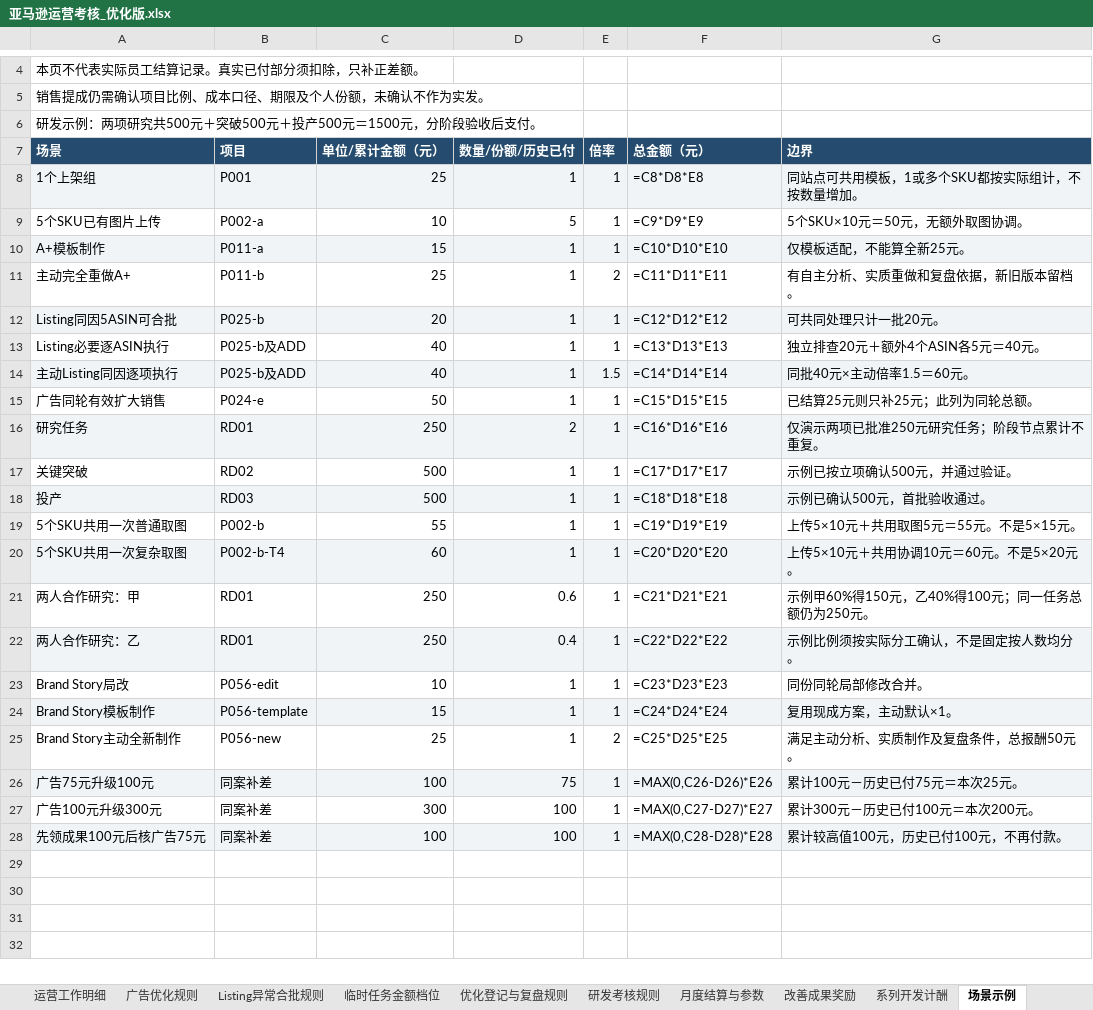
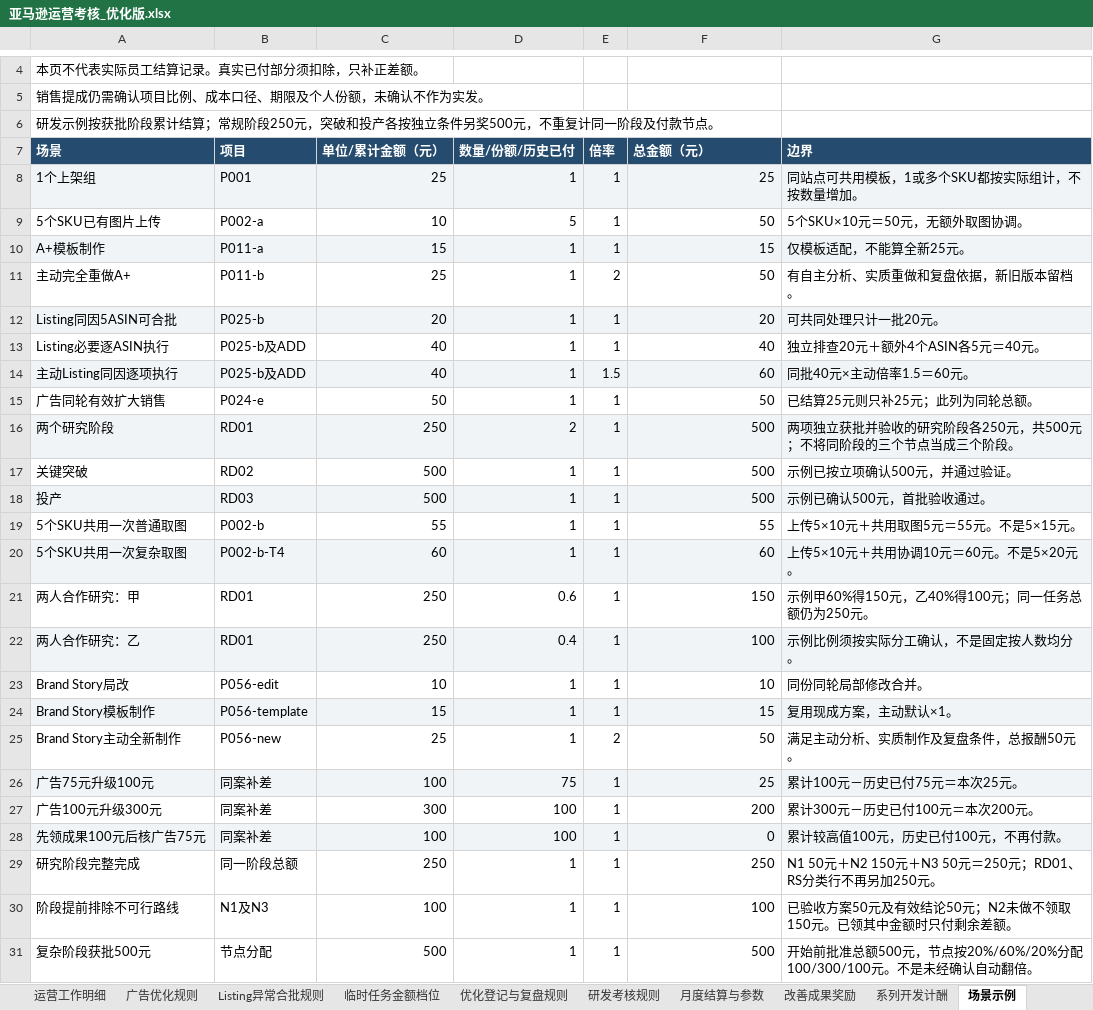
Before and after one commit to joyfay/hello-world, an Excel workbook: 亚马逊运营考核_优化版.xlsx, sheet 场景示例, drawn as a sheet; only a part is shown, gaps mark what is left out; values as stored, in another font and other column widths than the file's, no borders; formulas without a stored value are shown as written; the diff names each change by its address in the sheet, - before the commit and + after, or states it on an @@ line.

```diff
--- a/亚马逊运营考核_优化版.xlsx (sheet 场景示例)
+++ b/亚马逊运营考核_优化版.xlsx (sheet 场景示例)
-A6 (场景): 研发示例：两项研究共500元＋突破500元＋投产500元＝1500元，分阶段验收后支付。
+A6 (场景): 研发示例按获批阶段累计结算；常规阶段250元，突破和投产各按独立条件另奖500元，不重复计同一阶段及付款节点。
-F8 (总金额（元）): =C8*D8*E8
+F8 (总金额（元）): 25
-F9 (总金额（元）): =C9*D9*E9
+F9 (总金额（元）): 50
-F10 (总金额（元）): =C10*D10*E10
+F10 (总金额（元）): 15
-F11 (总金额（元）): =C11*D11*E11
+F11 (总金额（元）): 50
-F12 (总金额（元）): =C12*D12*E12
+F12 (总金额（元）): 20
-F13 (总金额（元）): =C13*D13*E13
+F13 (总金额（元）): 40
-F14 (总金额（元）): =C14*D14*E14
+F14 (总金额（元）): 60
-F15 (总金额（元）): =C15*D15*E15
+F15 (总金额（元）): 50
-A16 (场景): 研究任务
+A16 (场景): 两个研究阶段
-F16 (总金额（元）): =C16*D16*E16
+F16 (总金额（元）): 500
-G16 (边界): 仅演示两项已批准250元研究任务；阶段节点累计不重复。
+G16 (边界): 两项独立获批并验收的研究阶段各250元，共500元；不将同阶段的三个节点当成三个阶段。
-F17 (总金额（元）): =C17*D17*E17
+F17 (总金额（元）): 500
-F18 (总金额（元）): =C18*D18*E18
+F18 (总金额（元）): 500
-F19 (总金额（元）): =C19*D19*E19
+F19 (总金额（元）): 55
-F20 (总金额（元）): =C20*D20*E20
+F20 (总金额（元）): 60
-F21 (总金额（元）): =C21*D21*E21
+F21 (总金额（元）): 150
-F22 (总金额（元）): =C22*D22*E22
+F22 (总金额（元）): 100
-F23 (总金额（元）): =C23*D23*E23
+F23 (总金额（元）): 10
-F24 (总金额（元）): =C24*D24*E24
+F24 (总金额（元）): 15
-F25 (总金额（元）): =C25*D25*E25
+F25 (总金额（元）): 50
-F26 (总金额（元）): =MAX(0,C26-D26)*E26
+F26 (总金额（元）): 25
-F27 (总金额（元）): =MAX(0,C27-D27)*E27
+F27 (总金额（元）): 200
-F28 (总金额（元）): =MAX(0,C28-D28)*E28
+F28 (总金额（元）): 0
+row 29: 研究阶段完整完成 | 同一阶段总额 | 250 | 1 | 1 | 250 | N1 50元＋N2 150元＋N3 50元＝250元；RD01、RS分类行不再另加250元。
+row 30: 阶段提前排除不可行路线 | N1及N3 | 100 | 1 | 1 | 100 | 已验收方案50元及有效结论50元；N2未做不领取150元。已领其中金额时只付剩余差额。
+row 31: 复杂阶段获批500元 | 节点分配 | 500 | 1 | 1 | 500 | 开始前批准总额500元，节点按20%/60%/20%分配100/300/100元。不是未经确认自动翻倍。
```
Also changed, not shown: sheet 任务报酬, sheet 研发考核规则, sheet 月度结算与参数.
